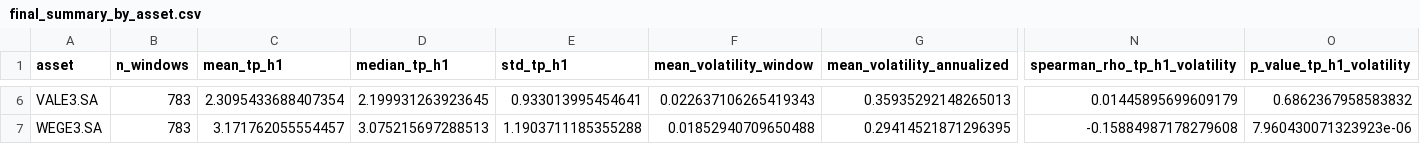
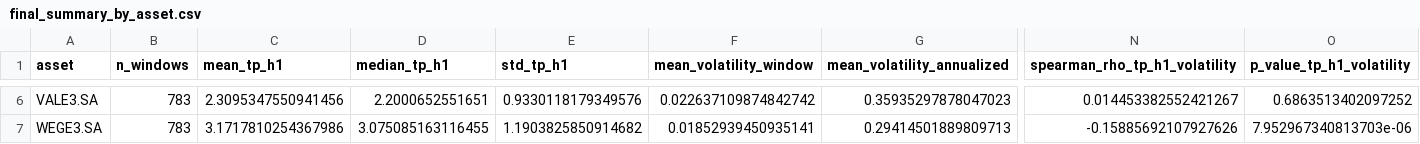
Before and after one commit to Busanelli/tda-finance-pipeline, a CSV file: outputs/csv/final_summary_by_asset.csv, drawn as a sheet; only a part is shown, gaps mark what is left out; the diff covers the shown part only; the diff names each change by its address in the sheet, - before the commit and + after, or states it on an @@ line.

```diff
--- a/outputs/csv/final_summary_by_asset.csv
+++ b/outputs/csv/final_summary_by_asset.csv
-C6 (mean_tp_h1): 2.3095433688407354
+C6 (mean_tp_h1): 2.3095347550941456
-D6 (median_tp_h1): 2.199931263923645
+D6 (median_tp_h1): 2.2000652551651
-E6 (std_tp_h1): 0.933013995454641
+E6 (std_tp_h1): 0.9330118179349576
-F6 (mean_volatility_window): 0.022637106265419343
+F6 (mean_volatility_window): 0.022637109874842742
-G6 (mean_volatility_annualized): 0.35935292148265013
+G6 (mean_volatility_annualized): 0.35935297878047023
-N6 (spearman_rho_tp_h1_volatility): 0.01445895699609179
+N6 (spearman_rho_tp_h1_volatility): 0.014453382552421267
-O6 (p_value_tp_h1_volatility): 0.6862367958583832
+O6 (p_value_tp_h1_volatility): 0.6863513402097252
-C7 (mean_tp_h1): 3.171762055554457
+C7 (mean_tp_h1): 3.1717810254367986
-D7 (median_tp_h1): 3.075215697288513
+D7 (median_tp_h1): 3.075085163116455
-E7 (std_tp_h1): 1.1903711185355288
+E7 (std_tp_h1): 1.1903825850914682
-F7 (mean_volatility_window): 0.01852940709650488
+F7 (mean_volatility_window): 0.01852939450935141
-G7 (mean_volatility_annualized): 0.29414521871296395
+G7 (mean_volatility_annualized): 0.29414501889809713
-N7 (spearman_rho_tp_h1_volatility): -0.15884987178279608
+N7 (spearman_rho_tp_h1_volatility): -0.15885692107927626
-O7 (p_value_tp_h1_volatility): 7.960430071323923e-06
+O7 (p_value_tp_h1_volatility): 7.952967340813703e-06
```
Also changed, not shown: 28 edited cells elsewhere in this file, outputs/csv/persistence_diagram_records.csv, outputs/csv/spearman_tp_h1_matrix.csv, 8 other files.
